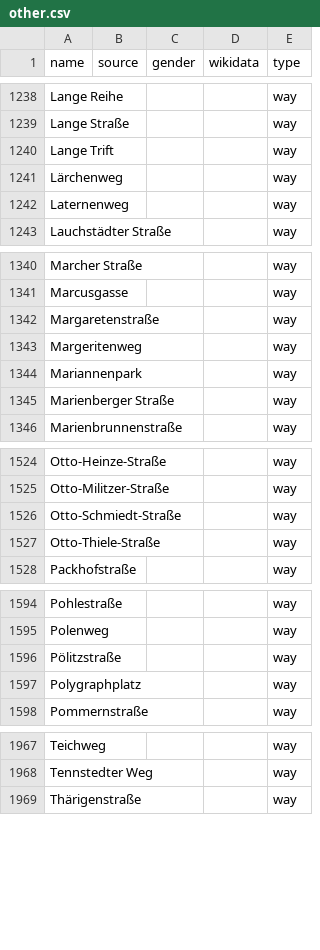
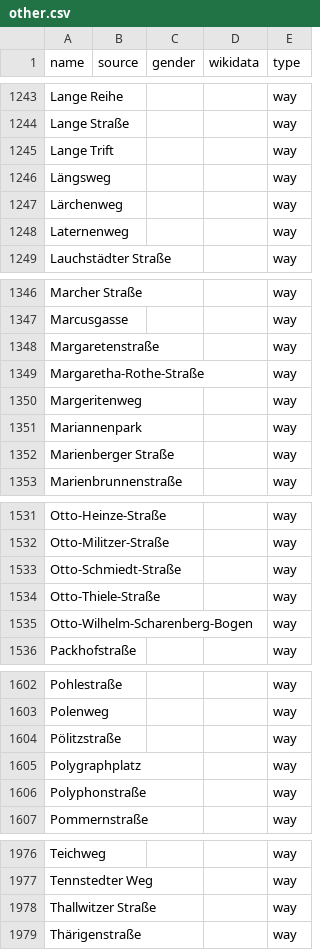
Before and after one commit to EqualStreetNames/equalstreetnames-leipzig, a CSV file: data/other.csv, drawn as a sheet; only a part is shown, gaps mark what is left out; the diff covers the shown part only; the diff names each change by its address in the sheet, - before the commit and + after, or states it on an @@ line.

```diff
--- a/data/other.csv
+++ b/data/other.csv
+row 1246: Längsweg |  |  |  | way
+row 1349: Margaretha-Rothe-Straße |  |  |  | way
+row 1535: Otto-Wilhelm-Scharenberg-Bogen |  |  |  | way
+row 1606: Polyphonstraße |  |  |  | way
+row 1978: Thallwitzer Straße |  |  |  | way
```
Also changed, not shown: 5 added rows elsewhere in this file, 2 other files.
